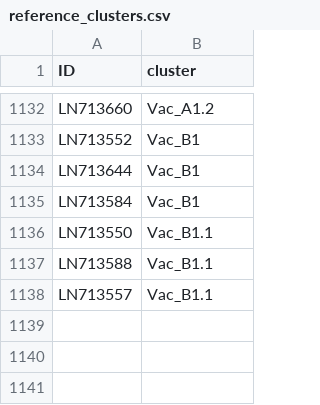
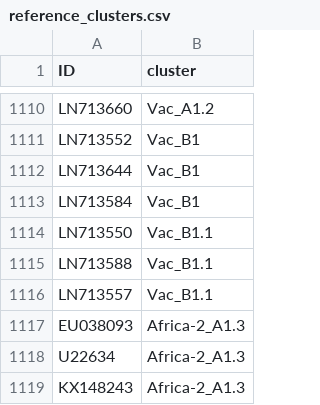
Before and after one commit to KathrynCampbell/MADDOG, a CSV file: inst/extdata/References/RABV/reference_clusters.csv, drawn as a sheet; only a part is shown, gaps mark what is left out; the diff covers the shown part only; the diff names each change by its address in the sheet, - before the commit and + after, or states it on an @@ line.

```diff
--- a/inst/extdata/References/RABV/reference_clusters.csv
+++ b/inst/extdata/References/RABV/reference_clusters.csv
+row 1117: EU038093 | Africa-2_A1.3
+row 1118: U22634 | Africa-2_A1.3
+row 1119: KX148243 | Africa-2_A1.3
```
Also changed, not shown: 22 removed rows elsewhere in this file, inst/extdata/References/RABV/lineage_info.csv, 3 other files.
